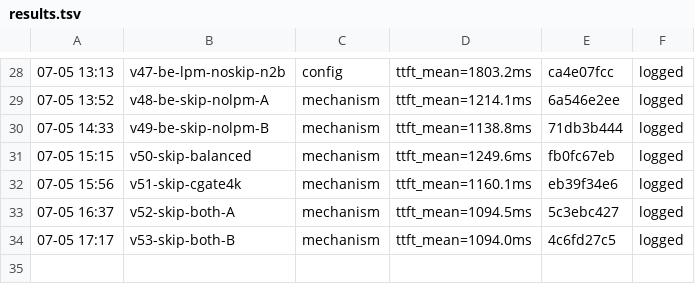
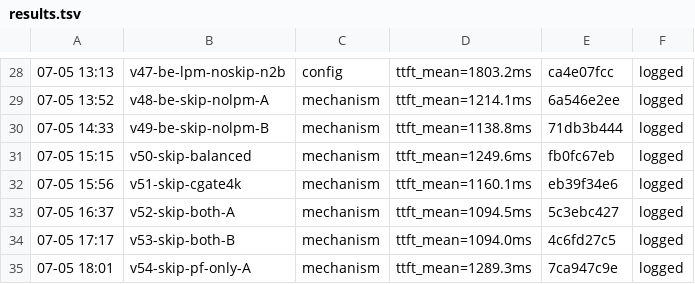
Before and after one commit to sgl-evolve/sglang, a TSV file: results.tsv, drawn as a sheet; only a part is shown, gaps mark what is left out.

Commit message:
kv-flint-2c: v54 skip-prefetch-only 1289 (standalone -29%); both mechanisms help alone and compose

```diff
--- a/results.tsv
+++ b/results.tsv
@@ -34 +34,2 @@
 07-05 17:17	v53-skip-both-B	mechanism	ttft_mean=1094.0ms	4c6fd27c5	logged
+07-05 18:01	v54-skip-pf-only-A	mechanism	ttft_mean=1289.3ms	7ca947c9e	logged
```
Also changed, not shown: 1 other file.
